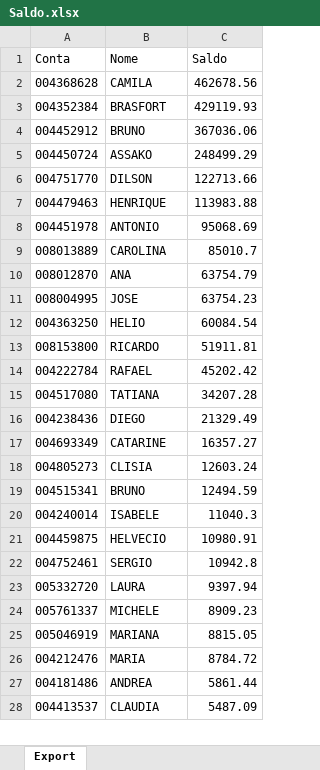
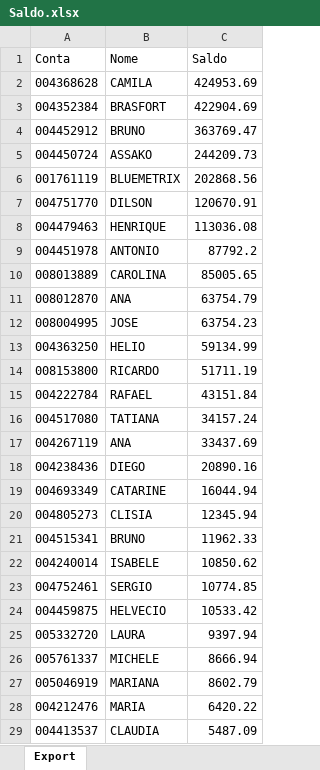
Before and after one commit to bluemetrixgit/Mesa_de_operacao, an Excel workbook: Saldo.xlsx, sheet Export, drawn as a sheet; only a part is shown; values as stored, in another font and other column widths than the file's, no borders; removed rows and columns are numbered as before the commit, all else as after; the diff covers the shown part only; the diff names each change by its address in the sheet, - before the commit and + after, or states it on an @@ line.

Commit message:
Add files via upload

```diff
--- a/Saldo.xlsx (sheet Export)
+++ b/Saldo.xlsx (sheet Export)
-C2 (Saldo): 462678.56
+C2 (Saldo): 424953.69
-C3 (Saldo): 429119.93
+C3 (Saldo): 422904.69
-C4 (Saldo): 367036.06
+C4 (Saldo): 363769.47
-C5 (Saldo): 248499.29
+C5 (Saldo): 244209.73
+row 6: 001761119 | BLUEMETRIX | 202868.56
-C7 (Saldo): 122713.66
+C7 (Saldo): 120670.91
-C8 (Saldo): 113983.88
+C8 (Saldo): 113036.08
-C9 (Saldo): 95068.69
+C9 (Saldo): 87792.2
-C10 (Saldo): 85010.7
+C10 (Saldo): 85005.65
-C13 (Saldo): 60084.54
+C13 (Saldo): 59134.99
-C14 (Saldo): 51911.81
+C14 (Saldo): 51711.19
-C15 (Saldo): 45202.42
+C15 (Saldo): 43151.84
-C16 (Saldo): 34207.28
+C16 (Saldo): 34157.24
+row 17: 004267119 | ANA | 33437.69
-C18 (Saldo): 21329.49
+C18 (Saldo): 20890.16
-C19 (Saldo): 16357.27
+C19 (Saldo): 16044.94
-C20 (Saldo): 12603.24
+C20 (Saldo): 12345.94
-C21 (Saldo): 12494.59
+C21 (Saldo): 11962.33
-C22 (Saldo): 11040.3
+C22 (Saldo): 10850.62
-row 21: 004459875 | HELVECIO | 10980.91
-C23 (Saldo): 10942.8
+C23 (Saldo): 10774.85
+row 24: 004459875 | HELVECIO | 10533.42
-C26 (Saldo): 8909.23
+C26 (Saldo): 8666.94
-C27 (Saldo): 8815.05
+C27 (Saldo): 8602.79
-C28 (Saldo): 8784.72
+C28 (Saldo): 6420.22
-row 27: 004181486 | ANDREA | 5861.44
```
Also changed, not shown: 88 added rows, 77 removed rows and 5 edited cells elsewhere in this sheet.
